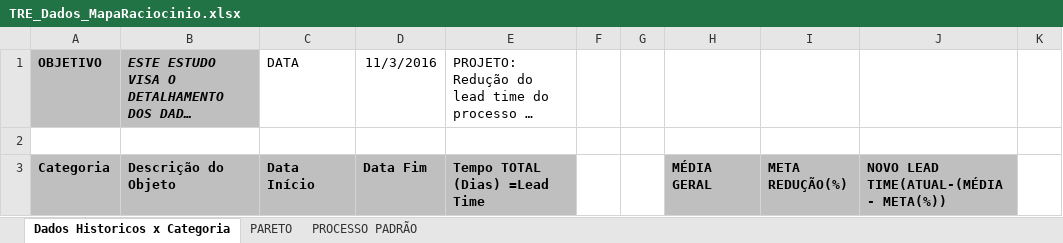
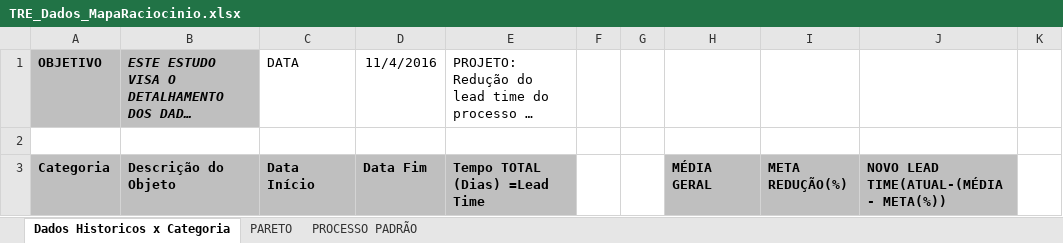
Before and after one commit to ruhansanabria/Puc_Lean2016, an Excel workbook: TRE_Dados_MapaRaciocinio.xlsx, sheet Dados Historicos x Categoria, drawn as a sheet; only a part is shown; long unchanged cells end in …; values as stored, in another font and other column widths than the file's, no borders; the diff names each change by its address in the sheet, - before the commit and + after, or states it on an @@ line.

Commit message:
Alterada a meta no Business Case, Criado novos gráficos(Carta de Controle A I-AM , Sequencial, Histrograma e Temporal por categoria)

```diff
--- a/TRE_Dados_MapaRaciocinio.xlsx (sheet Dados Historicos x Categoria)
+++ b/TRE_Dados_MapaRaciocinio.xlsx (sheet Dados Historicos x Categoria)
-D1: 11/3/2016
+D1: 11/4/2016
```
Also changed, not shown: sheet PARETO, charts or pictures, 3 other files.
